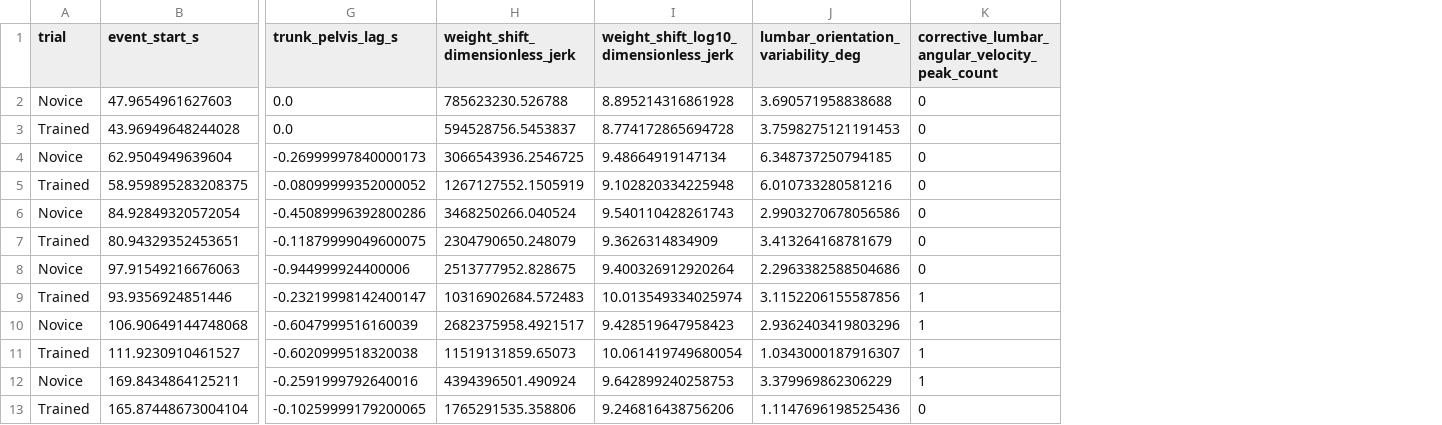
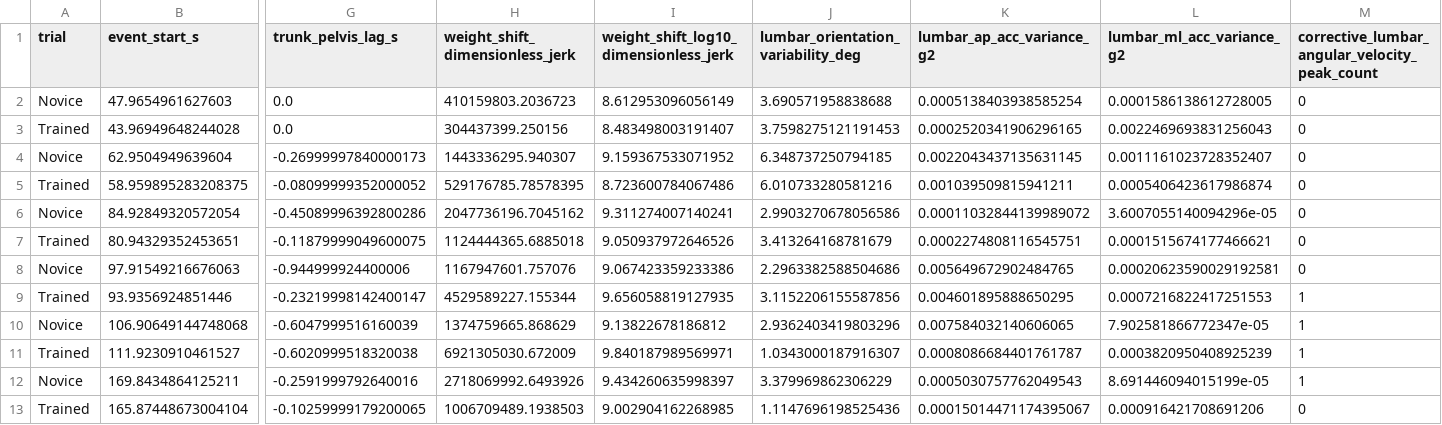
Before and after one commit to nvanvlasselaer/Thai_chi, a CSV file: outputs/trunk_rotation_balance_metrics.csv, drawn as a sheet; only a part is shown, gaps mark what is left out; the diff names each change by its address in the sheet, - before the commit and + after, or states it on an @@ line.

```diff
--- a/outputs/trunk_rotation_balance_metrics.csv
+++ b/outputs/trunk_rotation_balance_metrics.csv
+column K (lumbar_ap_acc_variance_g2), rows 2-13: 0.0005138403938585254 | 0.0002520341906296165 | 0.0022043437135631145 | 0.001039509815941211 | 0.00011032844139989072 | 0.0002274808116545751 | 0.005649672902484765 | 0.004601895888650295 | 0.007584032140606065 | 0.0008086684401761787 | 0.0005030757762049543 | 0.00015014471174395067
+column L (lumbar_ml_acc_variance_g2), rows 2-13: 0.0001586138612728005 | 0.0022469693831256043 | 0.0011161023728352407 | 0.0005406423617986874 | 3.6007055140094296e-05 | 0.0001515674177466621 | 0.00020623590029192581 | 0.0007216822417251553 | 7.902581866772347e-05 | 0.0003820950408925239 | 8.691446094015199e-05 | 0.000916421708691206
-H2 (weight_shift_dimensionless_jerk): 785623230.526788
+H2 (weight_shift_dimensionless_jerk): 410159803.2036723
-I2: 8.895214316861928
+I2: 8.612953096056149
-H3 (weight_shift_dimensionless_jerk): 594528756.5453837
+H3 (weight_shift_dimensionless_jerk): 304437399.250156
-I3: 8.774172865694728
+I3: 8.483498003191407
-H4 (weight_shift_dimensionless_jerk): 3066543936.2546725
+H4 (weight_shift_dimensionless_jerk): 1443336295.940307
-I4: 9.48664919147134
+I4: 9.159367533071952
-H5 (weight_shift_dimensionless_jerk): 1267127552.1505919
+H5 (weight_shift_dimensionless_jerk): 529176785.78578395
-I5: 9.102820334225948
+I5: 8.723600784067486
-H6 (weight_shift_dimensionless_jerk): 3468250266.040524
+H6 (weight_shift_dimensionless_jerk): 2047736196.7045162
-I6: 9.540110428261743
+I6: 9.311274007140241
-H7 (weight_shift_dimensionless_jerk): 2304790650.248079
+H7 (weight_shift_dimensionless_jerk): 1124444365.6885018
-I7: 9.3626314834909
+I7: 9.050937972646526
-H8 (weight_shift_dimensionless_jerk): 2513777952.828675
+H8 (weight_shift_dimensionless_jerk): 1167947601.757076
-I8: 9.400326912920264
+I8: 9.067423359233386
-H9 (weight_shift_dimensionless_jerk): 10316902684.572483
+H9 (weight_shift_dimensionless_jerk): 4529589227.155344
-I9: 10.013549334025974
+I9: 9.656058819127935
-H10 (weight_shift_dimensionless_jerk): 2682375958.4921517
+H10 (weight_shift_dimensionless_jerk): 1374759665.868629
-I10: 9.428519647958423
+I10: 9.13822678186812
-H11 (weight_shift_dimensionless_jerk): 11519131859.65073
+H11 (weight_shift_dimensionless_jerk): 6921305030.672009
-I11: 10.061419749680054
+I11: 9.840187989569971
-H12 (weight_shift_dimensionless_jerk): 4394396501.490924
+H12 (weight_shift_dimensionless_jerk): 2718069992.6493926
-I12: 9.642899240258753
+I12: 9.434260635998397
-H13 (weight_shift_dimensionless_jerk): 1765291535.358806
+H13 (weight_shift_dimensionless_jerk): 1006709489.1938503
-I13: 9.246816438756206
+I13: 9.002904162268985
```
Also changed, not shown: 24 other files.
